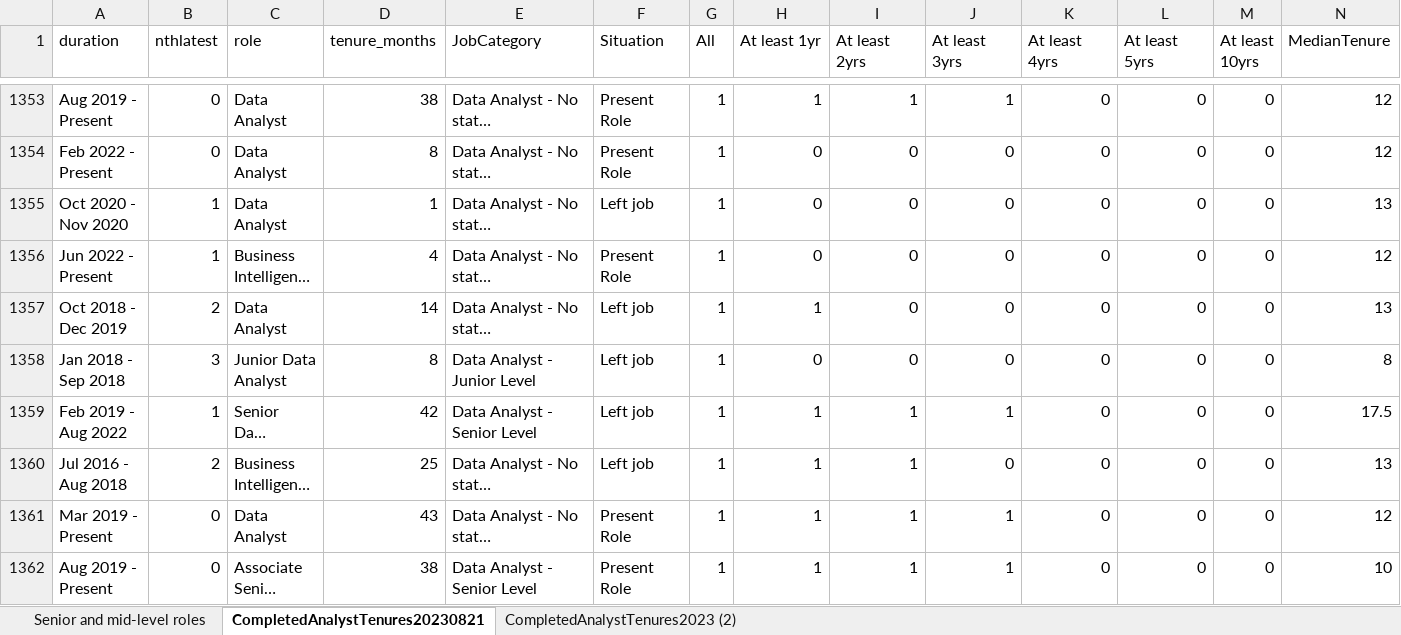
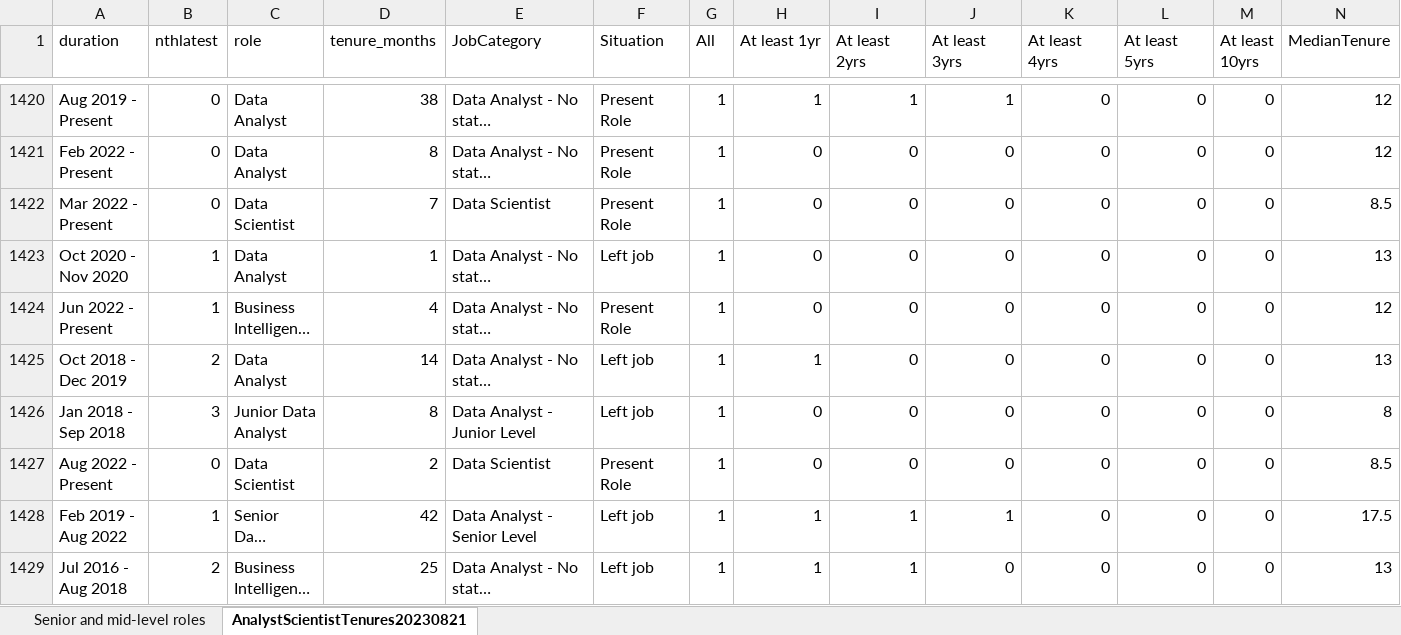
Before and after one commit to Data-Ned88/UCOVIFreeRoleWhitePaper, an Excel workbook: Data Analyst Tenure analysis.xlsx, sheet AnalystScientistTenures20230821, drawn as a sheet; only a part is shown, gaps mark what is left out; the shorter side is filled out with more unchanged rows; long unchanged cells end in …; values as stored, in another font and other column widths than the file's, no borders; rows hold the shown columns only; the diff covers the shown part only; the diff names each change by its address in the sheet, - before the commit and + after, or states it on an @@ line.

```diff
--- a/Data Analyst Tenure analysis.xlsx (sheet AnalystScientistTenures20230821)
+++ b/Data Analyst Tenure analysis.xlsx (sheet AnalystScientistTenures20230821)
-sheet tab: CompletedAnalystTenures20230821
+sheet tab: AnalystScientistTenures20230821
-sheet tab: CompletedAnalystTenures2023 (2)
+row 1422: Mar 2022 - Present | 0 | Data Scientist | 7 | Data Scientist | Present Role | 1 | 0 | 0 | 0 | 0 | 0 | 0 | 8.5
+row 1427: Aug 2022 - Present | 0 | Data Scientist | 2 | Data Scientist | Present Role | 1 | 0 | 0 | 0 | 0 | 0 | 0 | 8.5
```
Also changed, not shown: 98 added rows elsewhere in this sheet, sheet Senior and mid-level roles, formulas that keep their value, charts or pictures.
